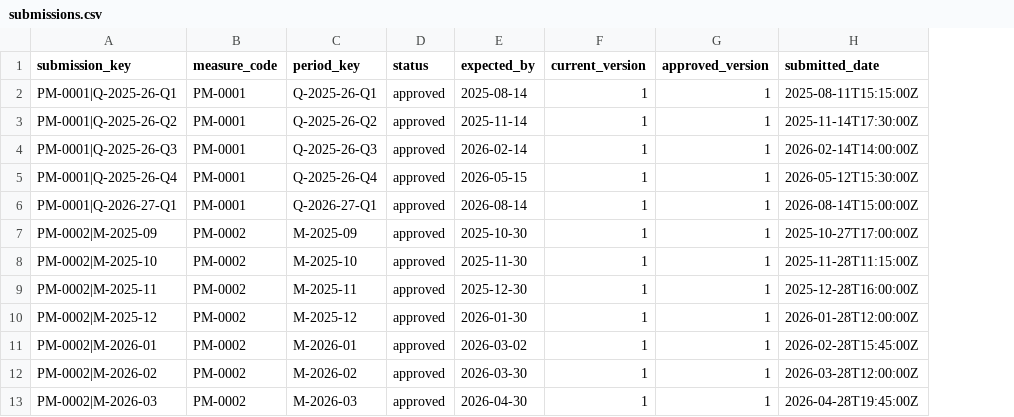
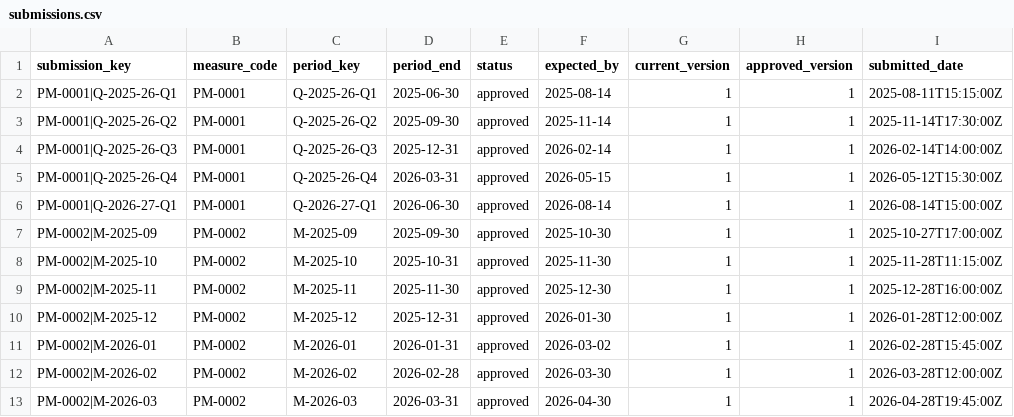
Before and after one commit to AMGlenny/skills-copilot-codespaces-vscode, a CSV file: dist/sample_exports/full_model/submissions.csv, drawn as a sheet; only a part is shown; the diff names each change by its address in the sheet, - before the commit and + after, or states it on an @@ line.

```diff
--- a/dist/sample_exports/full_model/submissions.csv
+++ b/dist/sample_exports/full_model/submissions.csv
+column D (period_end), rows 2-13: 2025-06-30 | 2025-09-30 | 2025-12-31 | 2026-03-31 | 2026-06-30 | 2025-09-30 | 2025-10-31 | 2025-11-30 | 2025-12-31 | 2026-01-31 | 2026-02-28 | 2026-03-31
```
Also changed, not shown: dist/data_dictionary.csv, dist/sample_exports/full_model/data_dictionary.csv, 21 other files.
